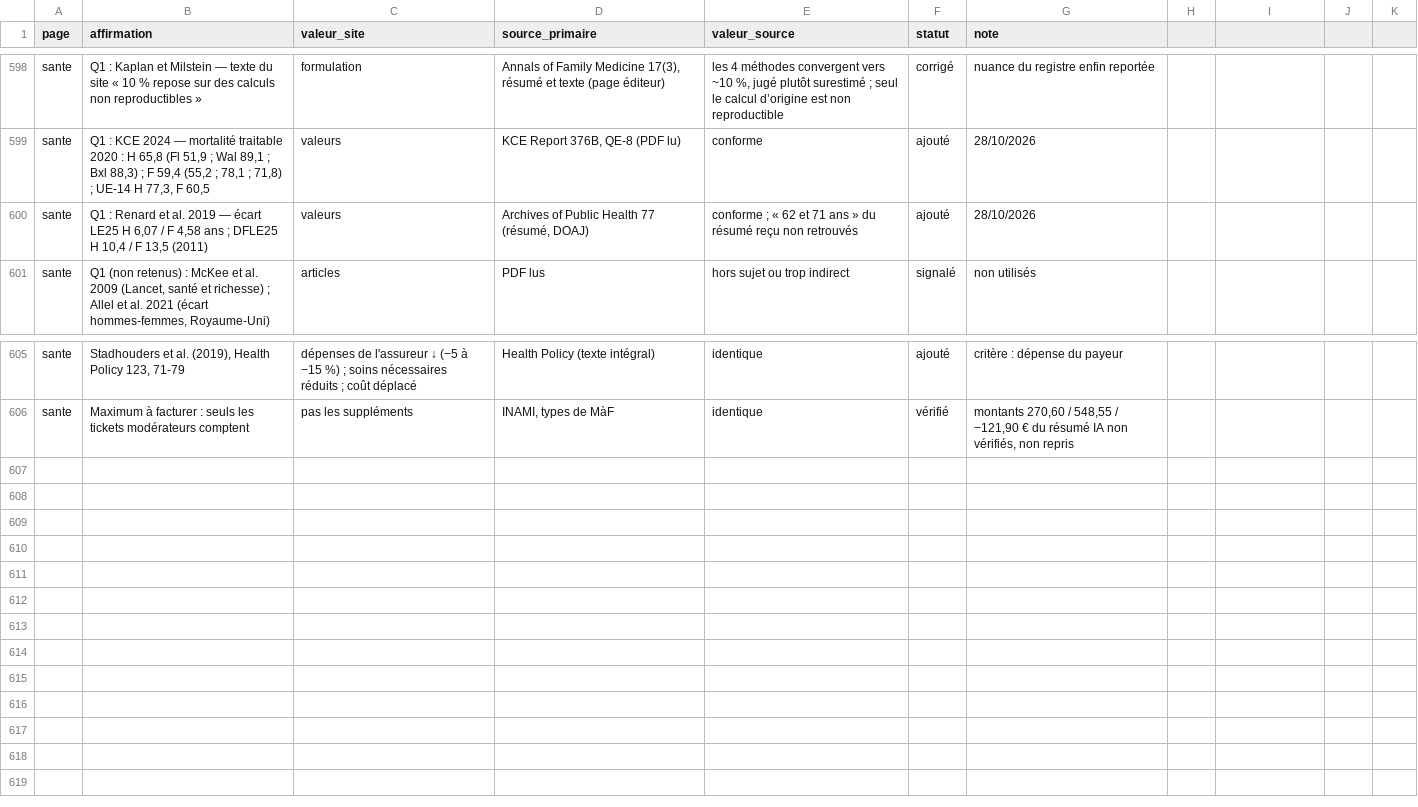
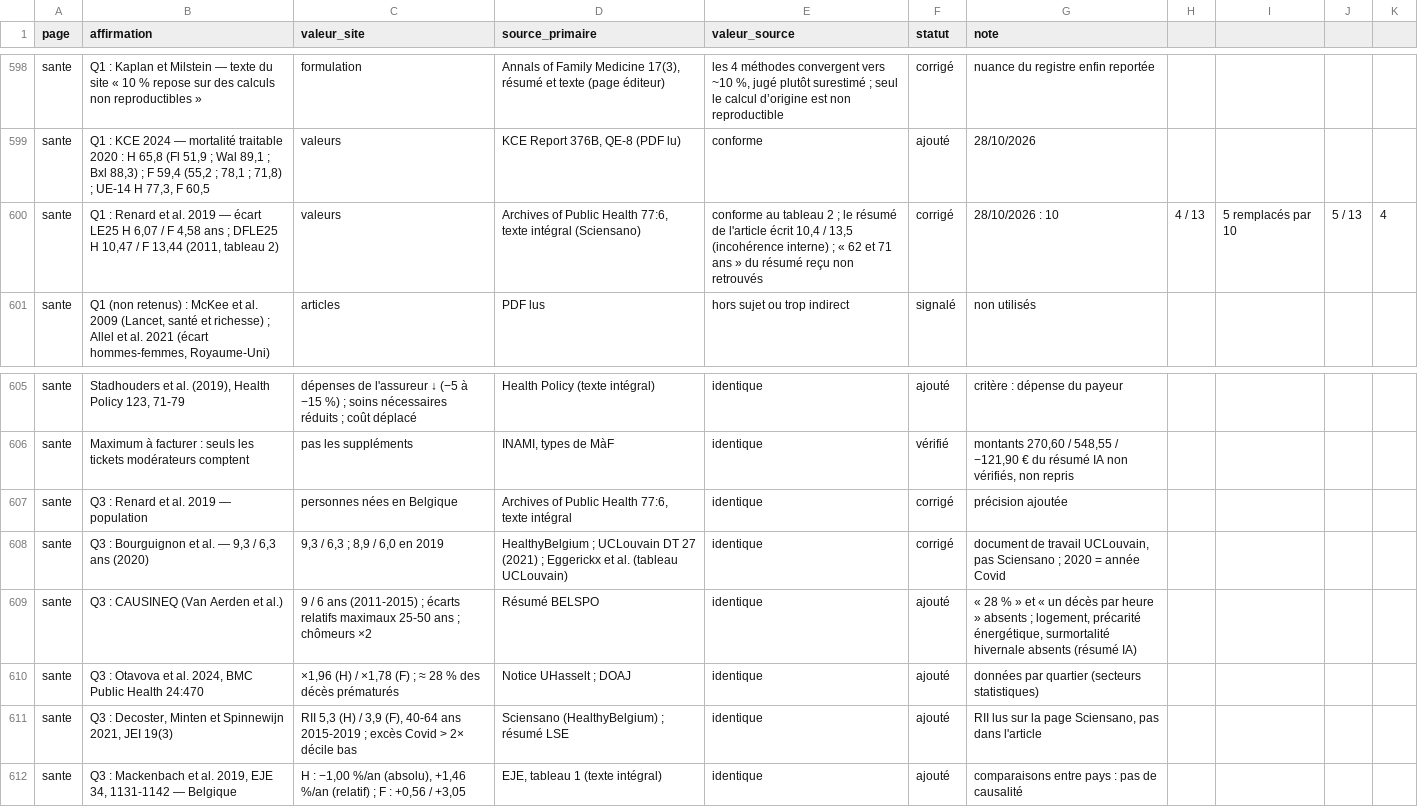
Before and after one commit to tombauchau-sys/tombauchau, a CSV file: verif/registre.csv, drawn as a sheet; only a part is shown, gaps mark what is left out.

```diff
--- a/verif/registre.csv
+++ b/verif/registre.csv
@@ -599,3 +599,3 @@ sante,Q1 : Kaplan et Milstein — texte du site « 10 % repose sur des calculs n
 sante,"Q1 : KCE 2024 — mortalité traitable 2020 : H 65,8 (Fl 51,9 ; Wal 89,1 ; Bxl 88,3) ; F 59,4 (55,2 ; 78,1 ; 71,8) ; UE-14 H 77,3, F 60,5",valeurs,"KCE Report 376B, QE-8 (PDF lu)",conforme,ajouté,28/10/2026
-sante,"Q1 : Renard et al. 2019 — écart LE25 H 6,07 / F 4,58 ans ; DFLE25 H 10,4 / F 13,5 (2011)",valeurs,"Archives of Public Health 77 (résumé, DOAJ)",conforme ; « 62 et 71 ans » du résumé reçu non retrouvés,ajouté,28/10/2026
+sante,"Q1 : Renard et al. 2019 — écart LE25 H 6,07 / F 4,58 ans ; DFLE25 H 10,47 / F 13,44 (2011, tableau 2)",valeurs,"Archives of Public Health 77:6, texte intégral (Sciensano)","conforme au tableau 2 ; le résumé de l'article écrit 10,4 / 13,5 (incohérence interne) ; « 62 et 71 ans » du résumé reçu non retrouvés",corrigé,28/10/2026 : 10,4 / 13,5 remplacés par 10,5 / 13,4
 sante,"Q1 (non retenus) : McKee et al. 2009 (Lancet, santé et richesse) ; Allel et al. 2021 (écart hommes-femmes, Royaume-Uni)",articles,PDF lus,hors sujet ou trop indirect,signalé,non utilisés
@@ -606 +606,7 @@ sante,"Stadhouders et al. (2019), Health Policy 123, 71-79",dépenses de l'assur
 sante,Maximum à facturer : seuls les tickets modérateurs comptent,pas les suppléments,"INAMI, types de MàF",identique,vérifié,"montants 270,60 / 548,55 / −121,90 € du résumé IA non vérifiés, non repris"
+sante,Q3 : Renard et al. 2019 — population,personnes nées en Belgique,"Archives of Public Health 77:6, texte intégral",identique,corrigé,précision ajoutée
+sante,"Q3 : Bourguignon et al. — 9,3 / 6,3 ans (2020)","9,3 / 6,3 ; 8,9 / 6,0 en 2019",HealthyBelgium ; UCLouvain DT 27 (2021) ; Eggerickx et al. (tableau UCLouvain),identique,corrigé,"document de travail UCLouvain, pas Sciensano ; 2020 = année Covid"
+sante,Q3 : CAUSINEQ (Van Aerden et al.),9 / 6 ans (2011-2015) ; écarts relatifs maximaux 25-50 ans ; chômeurs ×2,Résumé BELSPO,identique,ajouté,"« 28 % » et « un décès par heure » absents ; logement, précarité énergétique, surmortalité hivernale absents (résumé IA)"
+sante,"Q3 : Otavova et al. 2024, BMC Public Health 24:470","×1,96 (H) / ×1,78 (F) ; ≈ 28 % des décès prématurés",Notice UHasselt ; DOAJ,identique,ajouté,données par quartier (secteurs statistiques)
+sante,"Q3 : Decoster, Minten et Spinnewijn 2021, JEI 19(3)","RII 5,3 (H) / 3,9 (F), 40-64 ans 2015-2019 ; excès Covid > 2× décile bas",Sciensano (HealthyBelgium) ; résumé LSE,identique,ajouté,"RII lus sur la page Sciensano, pas dans l'article"
+sante,"Q3 : Mackenbach et al. 2019, EJE 34, 1131-1142 — Belgique","H : −1,00 %/an (absolu), +1,46 %/an (relatif) ; F : +0,56 / +3,05","EJE, tableau 1 (texte intégral)",identique,ajouté,comparaisons entre pays : pas de causalité
```
Also changed, not shown: 8 other files.
